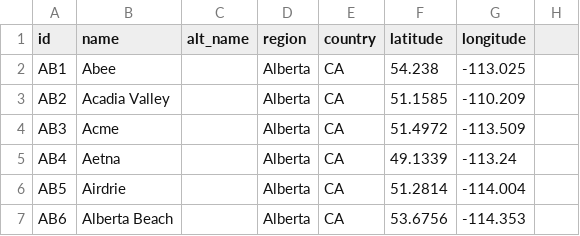
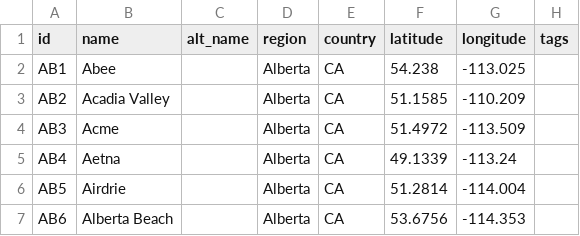
Before and after one commit to ua-snap/geospatial-vector-veracity, a CSV file: vector_data/point/alberta_point_locations.csv, drawn as a sheet; only a part is shown; the diff names each change by its address in the sheet, - before the commit and + after, or states it on an @@ line.

```diff
--- a/vector_data/point/alberta_point_locations.csv
+++ b/vector_data/point/alberta_point_locations.csv
-H1: (empty)
+H1: tags
```
Also changed, not shown: vector_data/point/british_columbia_point_locations.csv, vector_data/point/manitoba_point_locations.csv, 8 other files.
